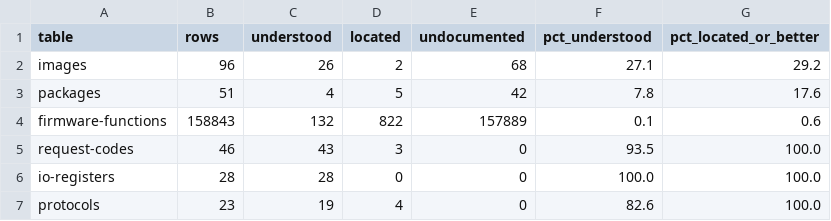
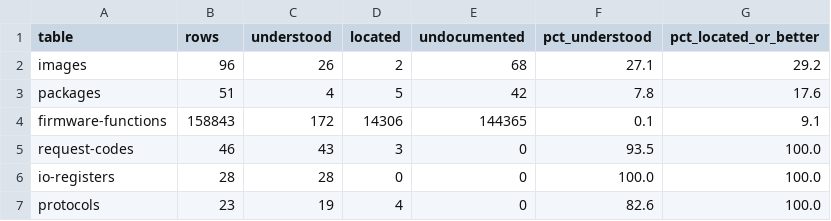
Before and after one commit to jamesbraid/sysco, a TSV file: docs/inventory/firmware-summary.tsv, drawn as a sheet.

Commit message:
inventory: regenerate after the hardware routine entries

```diff
--- a/docs/inventory/firmware-summary.tsv
+++ b/docs/inventory/firmware-summary.tsv
@@ -3,3 +3,3 @@ images	96	26	2	68	27.1	29.2
 packages	51	4	5	42	7.8	17.6
-firmware-functions	158843	132	822	157889	0.1	0.6
+firmware-functions	158843	172	14306	144365	0.1	9.1
 request-codes	46	43	3	0	93.5	100.0
```
Also changed, not shown: 2 other files.
